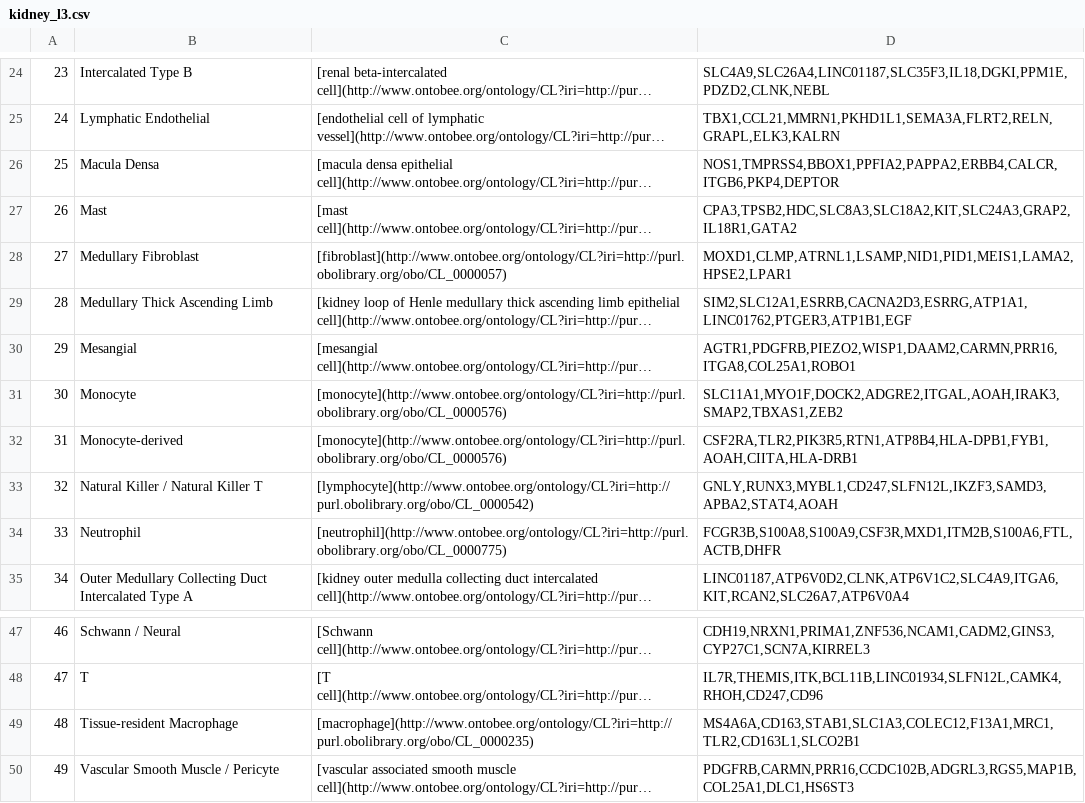
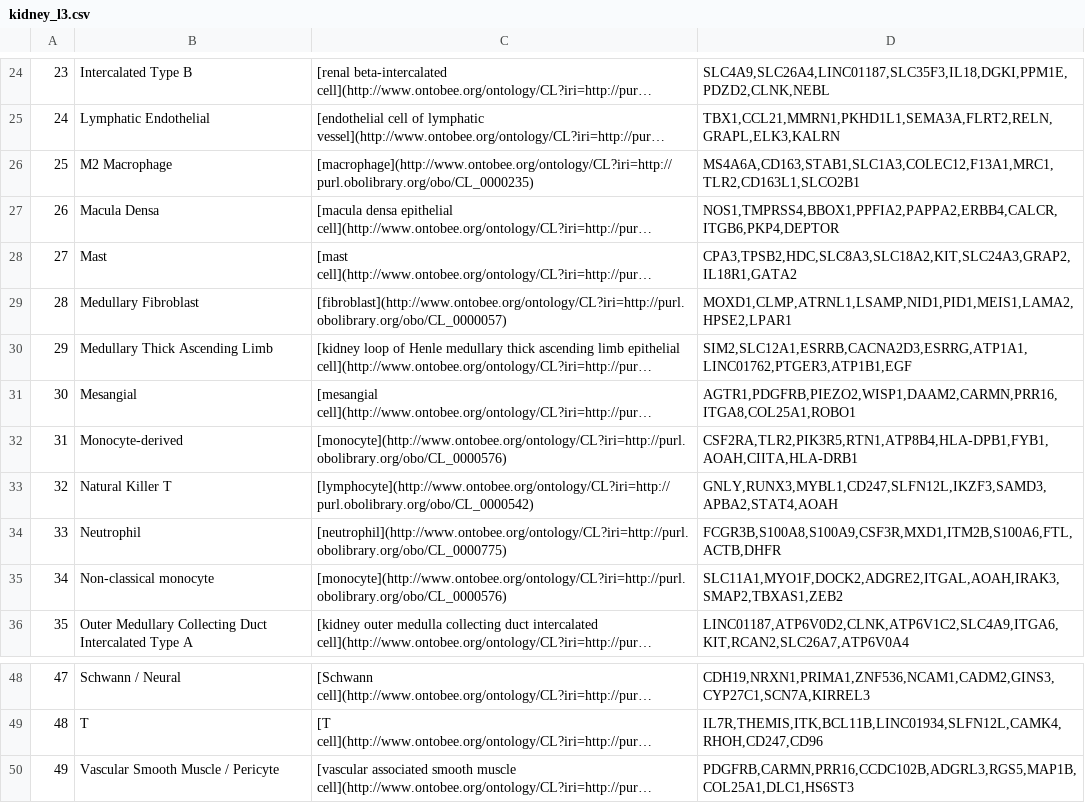
Before and after one commit to satijalab/azimuth_website, a CSV file: static/csv/kidney_l3.csv, drawn as a sheet; only a part is shown, gaps mark what is left out; long unchanged cells end in …; removed rows and columns are numbered as before the commit, all else as after; the diff names each change by its address in the sheet, - before the commit and + after, or states it on an @@ line.

Commit message:
Small fixes and updates to kidney

```diff
--- a/static/csv/kidney_l3.csv
+++ b/static/csv/kidney_l3.csv
+row 26: 25 | M2 Macrophage | [macrophage](http://www.ontobee.org/ontology/CL?iri=http://purl.obolibrary.org/obo/CL_0000235) | MS4A6A,CD163,STAB1,SLC1A3,COLEC12,F13A1,MRC1,TLR2,CD163L1,SLCO2B1
@@ column A renumbered between rows 27 and 49 @@
-row 31: 30 | Monocyte | [monocyte](http://www.ontobee.org/ontology/CL?iri=http://purl.obolibrary.org/obo/CL_0000576) | SLC11A1,MYO1F,DOCK2,ADGRE2,ITGAL,AOAH,IRAK3,SMAP2,TBXAS1,ZEB2
-B33: Natural Killer / Natural Killer T
+B33: Natural Killer T
+row 35: 34 | Non-classical monocyte | [monocyte](http://www.ontobee.org/ontology/CL?iri=http://purl.obolibrary.org/obo/CL_0000576) | SLC11A1,MYO1F,DOCK2,ADGRE2,ITGAL,AOAH,IRAK3,SMAP2,TBXAS1,ZEB2
-row 49: 48 | Tissue-resident Macrophage | [macrophage](http://www.ontobee.org/ontology/CL?iri=http://purl.obolibrary.org/obo/CL_0000235) | MS4A6A,CD163,STAB1,SLC1A3,COLEC12,F13A1,MRC1,TLR2,CD163L1,SLCO2B1
```
Also changed, not shown: static/csv/kidney_l1.csv, static/csv/kidney_l2.csv, 1 other file.
